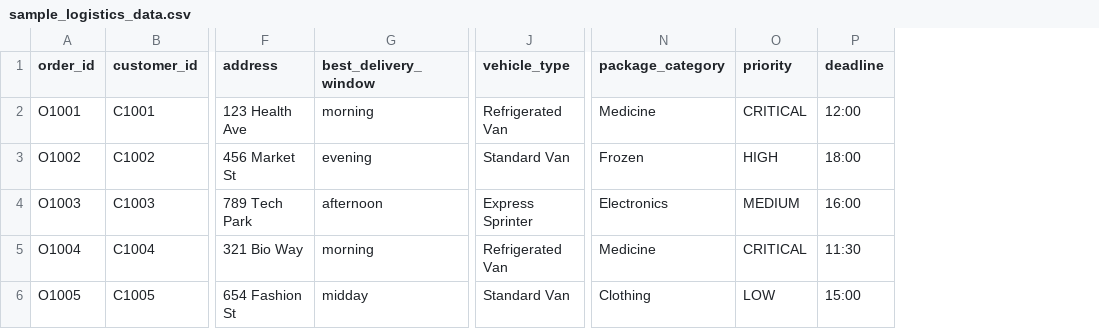
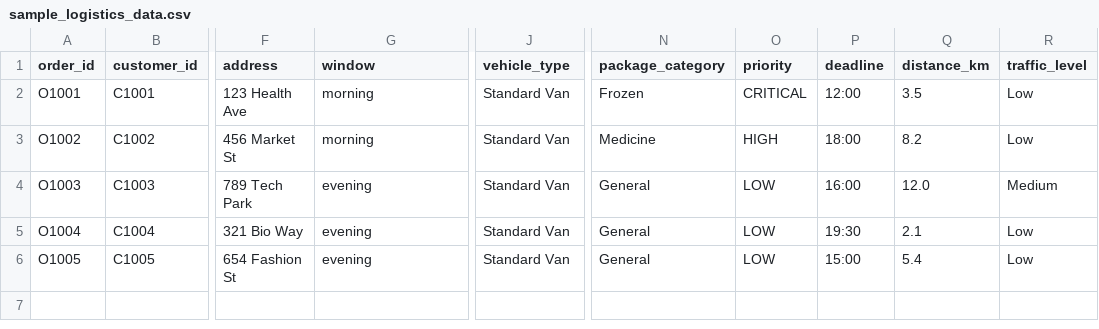
Before and after one commit to Srilee-55/Logix, a CSV file: sample_logistics_data.csv, drawn as a sheet; only a part is shown, gaps mark what is left out; the diff names each change by its address in the sheet, - before the commit and + after, or states it on an @@ line.

```diff
--- a/sample_logistics_data.csv
+++ b/sample_logistics_data.csv
+column Q (distance_km), rows 2-6: 3.5 | 8.2 | 12.0 | 2.1 | 5.4
+column R (traffic_level), rows 2-6: Low | Low | Medium | Low | Low
-G1: best_delivery_window
+G1: window
-J2 (vehicle_type): Refrigerated Van
+J2 (vehicle_type): Standard Van
-N2 (package_category): Medicine
+N2 (package_category): Frozen
-G3 (window): evening
+G3 (window): morning
-N3 (package_category): Frozen
+N3 (package_category): Medicine
-G4 (window): afternoon
+G4 (window): evening
-J4 (vehicle_type): Express Sprinter
+J4 (vehicle_type): Standard Van
-N4 (package_category): Electronics
+N4 (package_category): General
-O4 (priority): MEDIUM
+O4 (priority): LOW
-G5 (window): morning
+G5 (window): evening
-J5 (vehicle_type): Refrigerated Van
+J5 (vehicle_type): Standard Van
-N5 (package_category): Medicine
+N5 (package_category): General
-O5 (priority): CRITICAL
+O5 (priority): LOW
-P5 (deadline): 11:30
+P5 (deadline): 19:30
-G6 (window): midday
+G6 (window): evening
-N6 (package_category): Clothing
+N6 (package_category): General
```
Also changed, not shown: 6 other files.
